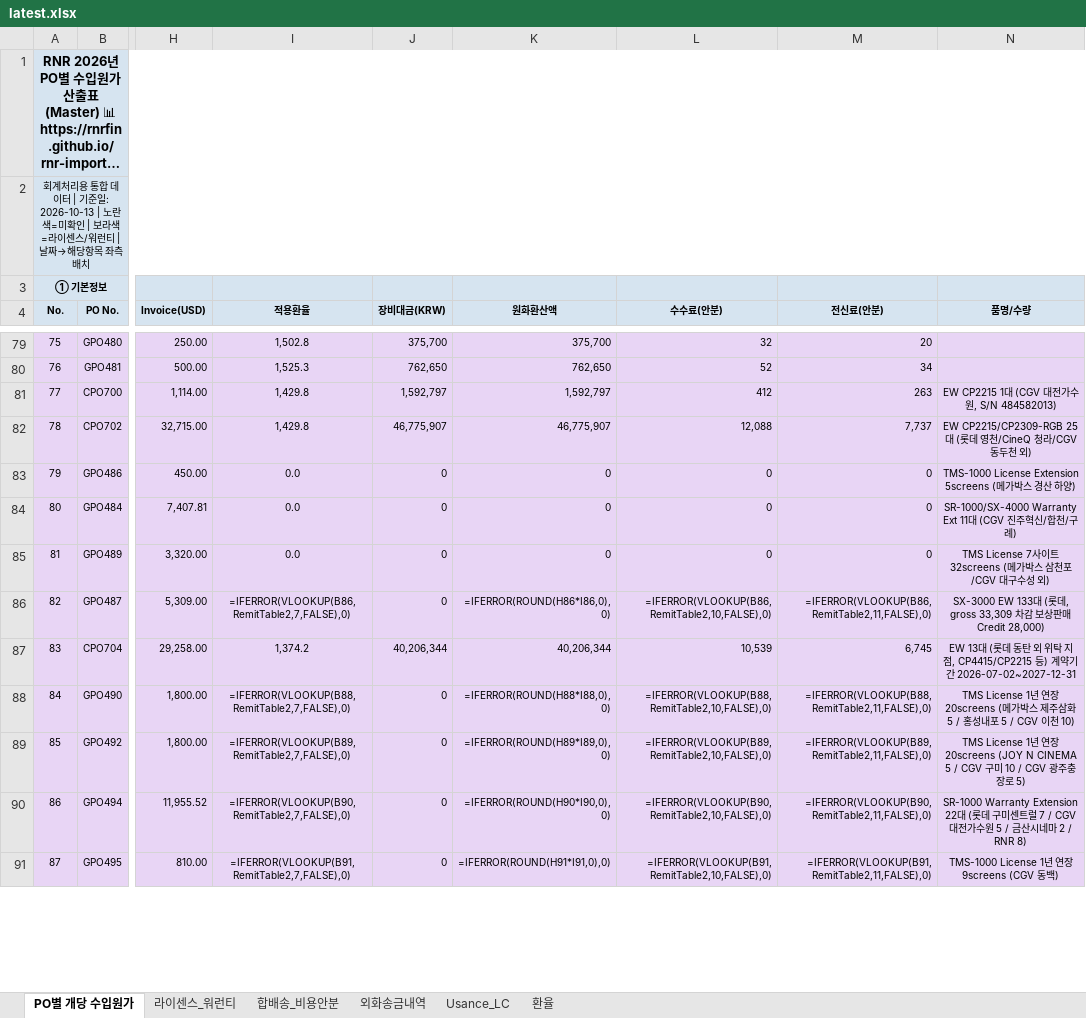
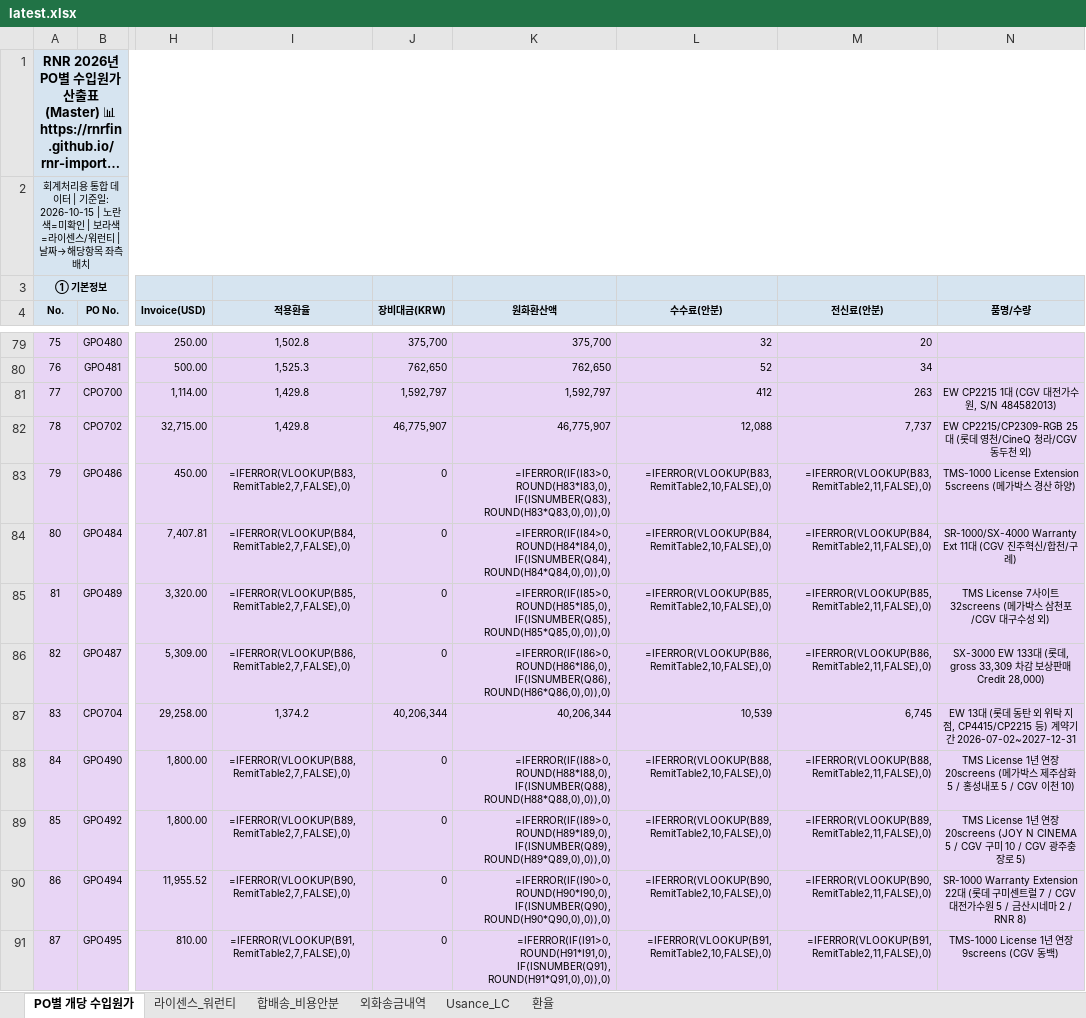
Before and after one commit to rnrfin/rnr-importcost, an Excel workbook: latest.xlsx, sheet PO별 개당 수입원가, drawn as a sheet; only a part is shown, gaps mark what is left out; long unchanged cells end in …; values as stored, in another font and other column widths than the file's, no borders; formulas without a stored value are shown as written; the diff covers the shown part only; the diff names each change by its address in the sheet, - before the commit and + after, or states it on an @@ line.

Commit message:
Update latest.xlsx 2026-10-15 16:45

```diff
--- a/latest.xlsx (sheet PO별 개당 수입원가)
+++ b/latest.xlsx (sheet PO별 개당 수입원가)
-A2 (No.): …기준일: 2026-10-13 | 노란색…
+A2 (No.): …기준일: 2026-10-15 | 노란색…
-I83 (적용환율): 0.0
+I83 (적용환율): =IFERROR(VLOOKUP(B83,RemitTable2,7,FALSE),0)
-K83 (원화환산액): 0
+K83 (원화환산액): =IFERROR(IF(I83>0,ROUND(H83*I83,0),IF(ISNUMBER(Q83),ROUND(H83*Q83,0),0)),0)
-L83 (수수료(안분)): 0
+L83 (수수료(안분)): =IFERROR(VLOOKUP(B83,RemitTable2,10,FALSE),0)
-M83 (전신료(안분)): 0
+M83 (전신료(안분)): =IFERROR(VLOOKUP(B83,RemitTable2,11,FALSE),0)
-I84 (적용환율): 0.0
+I84 (적용환율): =IFERROR(VLOOKUP(B84,RemitTable2,7,FALSE),0)
-K84 (원화환산액): 0
+K84 (원화환산액): =IFERROR(IF(I84>0,ROUND(H84*I84,0),IF(ISNUMBER(Q84),ROUND(H84*Q84,0),0)),0)
-L84 (수수료(안분)): 0
+L84 (수수료(안분)): =IFERROR(VLOOKUP(B84,RemitTable2,10,FALSE),0)
-M84 (전신료(안분)): 0
+M84 (전신료(안분)): =IFERROR(VLOOKUP(B84,RemitTable2,11,FALSE),0)
-I85 (적용환율): 0.0
+I85 (적용환율): =IFERROR(VLOOKUP(B85,RemitTable2,7,FALSE),0)
-K85 (원화환산액): 0
+K85 (원화환산액): =IFERROR(IF(I85>0,ROUND(H85*I85,0),IF(ISNUMBER(Q85),ROUND(H85*Q85,0),0)),0)
-L85 (수수료(안분)): 0
+L85 (수수료(안분)): =IFERROR(VLOOKUP(B85,RemitTable2,10,FALSE),0)
-M85 (전신료(안분)): 0
+M85 (전신료(안분)): =IFERROR(VLOOKUP(B85,RemitTable2,11,FALSE),0)
-K86 (원화환산액): =IFERROR(ROUND(H86*I86,0),0)
+K86 (원화환산액): =IFERROR(IF(I86>0,ROUND(H86*I86,0),IF(ISNUMBER(Q86),ROUND(H86*Q86,0),0)),0)
-K88 (원화환산액): =IFERROR(ROUND(H88*I88,0),0)
+K88 (원화환산액): =IFERROR(IF(I88>0,ROUND(H88*I88,0),IF(ISNUMBER(Q88),ROUND(H88*Q88,0),0)),0)
-K89 (원화환산액): =IFERROR(ROUND(H89*I89,0),0)
+K89 (원화환산액): =IFERROR(IF(I89>0,ROUND(H89*I89,0),IF(ISNUMBER(Q89),ROUND(H89*Q89,0),0)),0)
-K90 (원화환산액): =IFERROR(ROUND(H90*I90,0),0)
+K90 (원화환산액): =IFERROR(IF(I90>0,ROUND(H90*I90,0),IF(ISNUMBER(Q90),ROUND(H90*Q90,0),0)),0)
-K91 (원화환산액): =IFERROR(ROUND(H91*I91,0),0)
+K91 (원화환산액): =IFERROR(IF(I91>0,ROUND(H91*I91,0),IF(ISNUMBER(Q91),ROUND(H91*Q91,0),0)),0)
```
Also changed, not shown: 18 edited cells elsewhere in this sheet, sheet Usance_LC.
